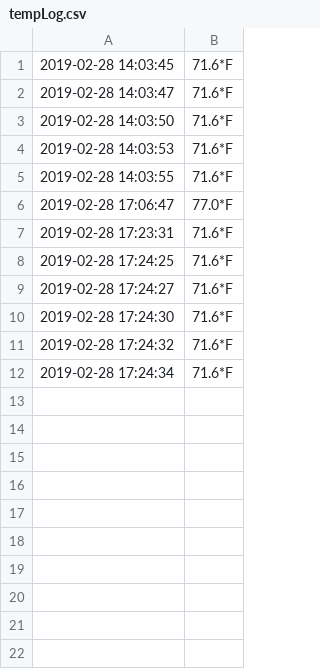
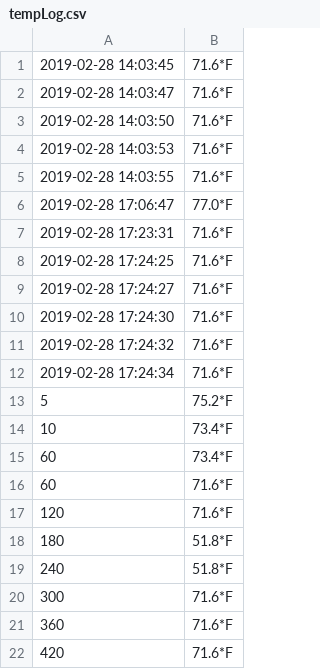
Before and after one commit to faizjamil/ELSpring2018, a CSV file: log/tempLog.csv, drawn as a sheet; the diff names each change by its address in the sheet, - before the commit and + after, or states it on an @@ line.

```diff
--- a/log/tempLog.csv
+++ b/log/tempLog.csv
+row 13: 5 | 75.2*F
+row 14: 10 | 73.4*F
+row 15: 60 | 73.4*F
+row 16: 60 | 71.6*F
+row 17: 120 | 71.6*F
+row 18: 180 | 51.8*F
+row 19: 240 | 51.8*F
+row 20: 300 | 71.6*F
+row 21: 360 | 71.6*F
+row 22: 420 | 71.6*F
```
Also changed, not shown: 4 other files.
